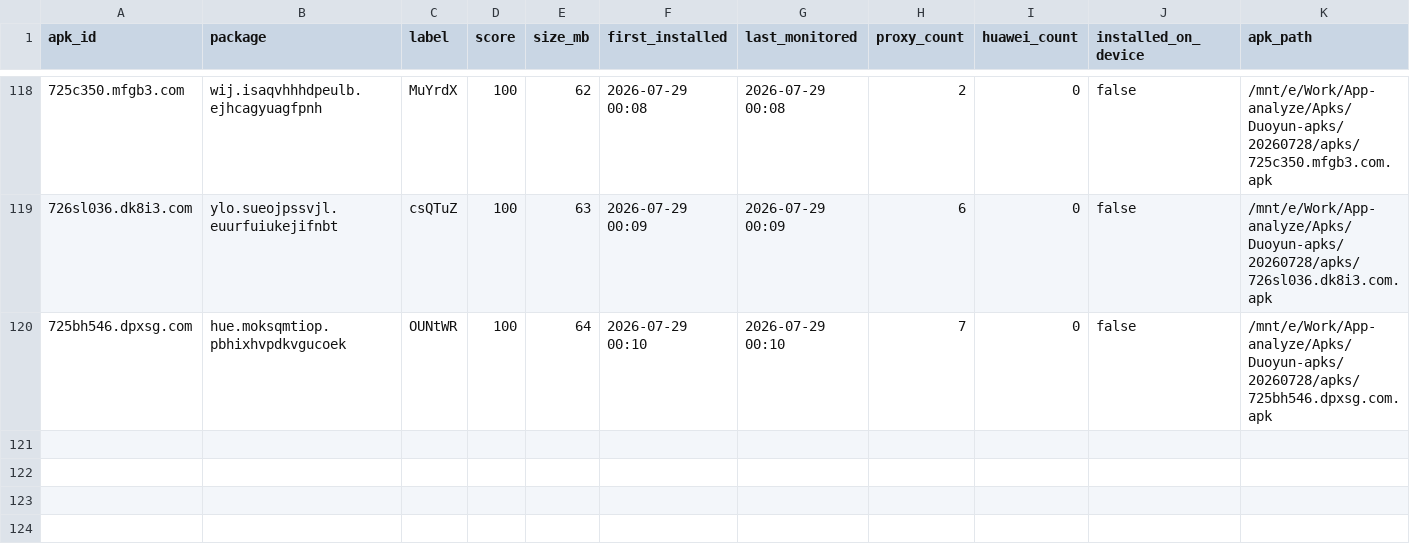
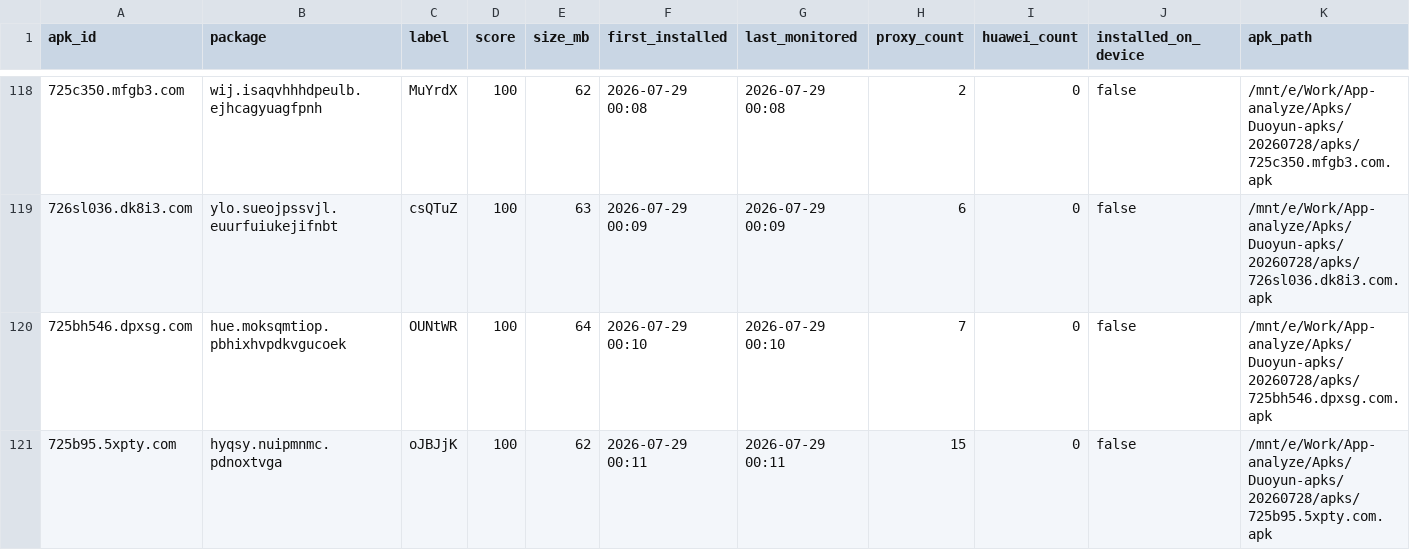
Before and after one commit to minionsjay/APK-Monitor, a CSV file: data/apk_state_260728.csv, drawn as a sheet; only a part is shown, gaps mark what is left out; rows hold the shown columns only; the diff names each change by its address in the sheet, - before the commit and + after, or states it on an @@ line.

```diff
--- a/data/apk_state_260728.csv
+++ b/data/apk_state_260728.csv
+row 121: 725b95.5xpty.com | hyqsy.nuipmnmc.pdnoxtvga | oJBJjK | 100 | 62 | 2026-07-29 00:11 | 2026-07-29 00:11 | 15 | 0 | false | /mnt/e/Work/App-analyze/Apks/Duoyun-apks/20260728/apks/725b95.5xpty.com.apk
```
Also changed, not shown: 4 other files.
